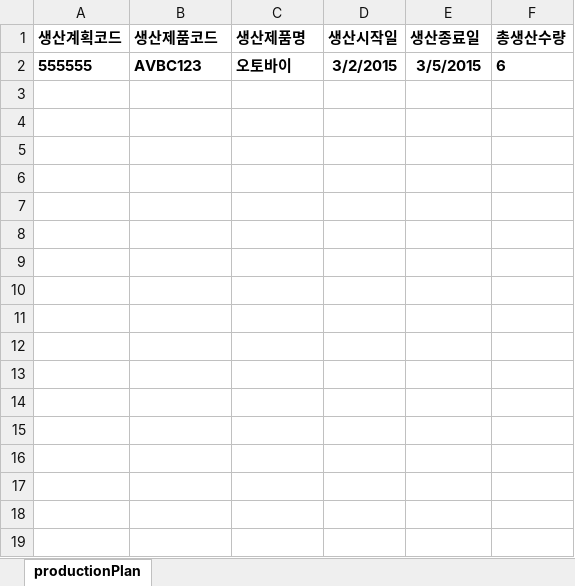
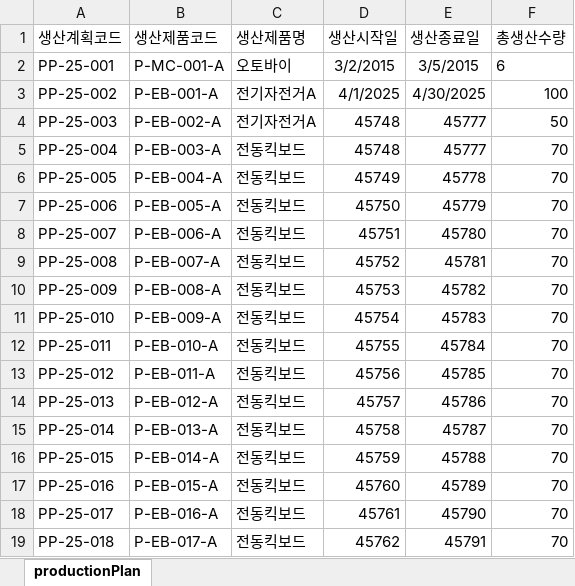
Before and after one commit to dogsdays123/KDTProject, an Excel workbook: ProductionPlan.xlsx, sheet productionPlan, drawn as a sheet; only a part is shown; values as stored, in another font and other column widths than the file's, no borders; the diff covers the shown part only; the diff names each change by its address in the sheet, - before the commit and + after, or states it on an @@ line.

```diff
--- a/ProductionPlan.xlsx (sheet productionPlan)
+++ b/ProductionPlan.xlsx (sheet productionPlan)
-A1:F2 bold: on
+A1:F2 bold: off
-A2 (생산계획코드): 555555
+A2 (생산계획코드): PP-25-001
-B2 (생산제품코드): AVBC123
+B2 (생산제품코드): P-MC-001-A
+row 3: PP-25-002 | P-EB-001-A | 전기자전거A | 4/1/2025 | 4/30/2025 | 100
+row 4: PP-25-003 | P-EB-002-A | 전기자전거A | 45748 | 45777 | 50
+row 5: PP-25-004 | P-EB-003-A | 전동킥보드 | 45748 | 45777 | 70
+row 6: PP-25-005 | P-EB-004-A | 전동킥보드 | 45749 | 45778 | 70
+row 7: PP-25-006 | P-EB-005-A | 전동킥보드 | 45750 | 45779 | 70
+row 8: PP-25-007 | P-EB-006-A | 전동킥보드 | 45751 | 45780 | 70
+row 9: PP-25-008 | P-EB-007-A | 전동킥보드 | 45752 | 45781 | 70
+row 10: PP-25-009 | P-EB-008-A | 전동킥보드 | 45753 | 45782 | 70
+row 11: PP-25-010 | P-EB-009-A | 전동킥보드 | 45754 | 45783 | 70
+row 12: PP-25-011 | P-EB-010-A | 전동킥보드 | 45755 | 45784 | 70
+row 13: PP-25-012 | P-EB-011-A | 전동킥보드 | 45756 | 45785 | 70
+row 14: PP-25-013 | P-EB-012-A | 전동킥보드 | 45757 | 45786 | 70
+row 15: PP-25-014 | P-EB-013-A | 전동킥보드 | 45758 | 45787 | 70
+row 16: PP-25-015 | P-EB-014-A | 전동킥보드 | 45759 | 45788 | 70
+row 17: PP-25-016 | P-EB-015-A | 전동킥보드 | 45760 | 45789 | 70
+row 18: PP-25-017 | P-EB-016-A | 전동킥보드 | 45761 | 45790 | 70
+row 19: PP-25-018 | P-EB-017-A | 전동킥보드 | 45762 | 45791 | 70
```
Also changed, not shown: 46 added rows elsewhere in this sheet, 21 other files.
